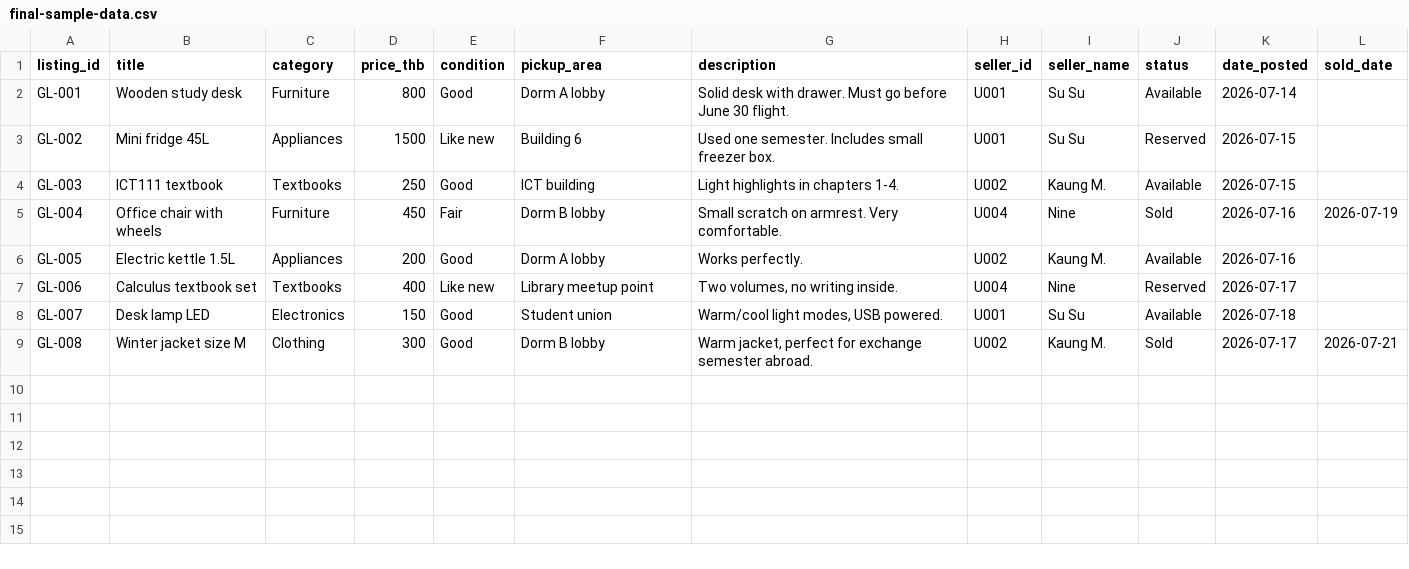
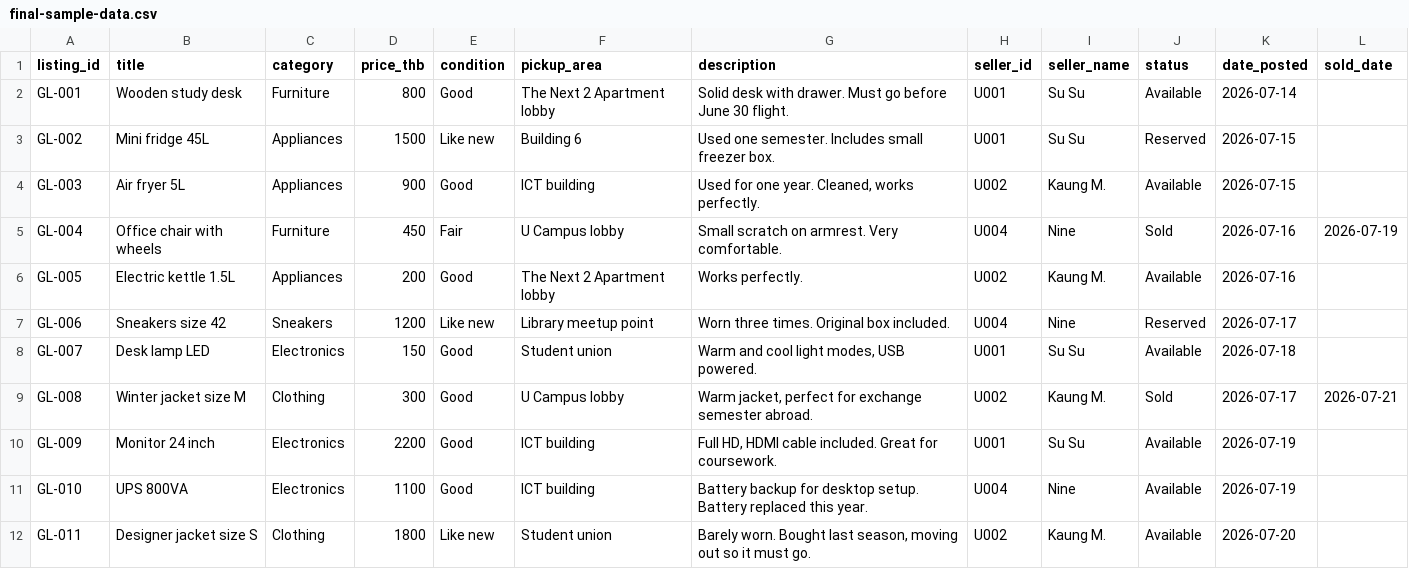
Before and after one commit to ruinogenesis/ICT111-Gravity-MVP, a CSV file: data/final-sample-data.csv, drawn as a sheet.

Commit message:
Update sample data with new listings and details

```diff
--- a/data/final-sample-data.csv
+++ b/data/final-sample-data.csv
@@ -1,9 +1,12 @@
 listing_id,title,category,price_thb,condition,pickup_area,description,seller_id,seller_name,status,date_posted,sold_date
-GL-001,Wooden study desk,Furniture,800,Good,Dorm A lobby,Solid desk with drawer. Must go before June 30 flight.,U001,Su Su,Available,2026-07-14,
+GL-001,Wooden study desk,Furniture,800,Good,The Next 2 Apartment lobby,Solid desk with drawer. Must go before June 30 flight.,U001,Su Su,Available,2026-07-14,
 GL-002,Mini fridge 45L,Appliances,1500,Like new,Building 6,Used one semester. Includes small freezer box.,U001,Su Su,Reserved,2026-07-15,
-GL-003,ICT111 textbook,Textbooks,250,Good,ICT building,Light highlights in chapters 1-4.,U002,Kaung M.,Available,2026-07-15,
-GL-004,Office chair with wheels,Furniture,450,Fair,Dorm B lobby,Small scratch on armrest. Very comfortable.,U004,Nine,Sold,2026-07-16,2026-07-19
-GL-005,Electric kettle 1.5L,Appliances,200,Good,Dorm A lobby,Works perfectly.,U002,Kaung M.,Available,2026-07-16,
-GL-006,Calculus textbook set,Textbooks,400,Like new,Library meetup point,"Two volumes, no writing inside.",U004,Nine,Reserved,2026-07-17,
-GL-007,Desk lamp LED,Electronics,150,Good,Student union,"Warm/cool light modes, USB powered.",U001,Su Su,Available,2026-07-18,
-GL-008,Winter jacket size M,Clothing,300,Good,Dorm B lobby,"Warm jacket, perfect for exchange semester abroad.",U002,Kaung M.,Sold,2026-07-17,2026-07-21
+GL-003,Air fryer 5L,Appliances,900,Good,ICT building,"Used for one year. Cleaned, works perfectly.",U002,Kaung M.,Available,2026-07-15,
+GL-004,Office chair with wheels,Furniture,450,Fair,U Campus lobby,Small scratch on armrest. Very comfortable.,U004,Nine,Sold,2026-07-16,2026-07-19
+GL-005,Electric kettle 1.5L,Appliances,200,Good,The Next 2 Apartment lobby,Works perfectly.,U002,Kaung M.,Available,2026-07-16,
+GL-006,Sneakers size 42,Sneakers,1200,Like new,Library meetup point,Worn three times. Original box included.,U004,Nine,Reserved,2026-07-17,
+GL-007,Desk lamp LED,Electronics,150,Good,Student union,"Warm and cool light modes, USB powered.",U001,Su Su,Available,2026-07-18,
+GL-008,Winter jacket size M,Clothing,300,Good,U Campus lobby,"Warm jacket, perfect for exchange semester abroad.",U002,Kaung M.,Sold,2026-07-17,2026-07-21
+GL-009,Monitor 24 inch,Electronics,2200,Good,ICT building,"Full HD, HDMI cable included. Great for coursework.",U001,Su Su,Available,2026-07-19,
+GL-010,UPS 800VA,Electronics,1100,Good,ICT building,Battery backup for desktop setup. Battery replaced this year.,U004,Nine,Available,2026-07-19,
+GL-011,Designer jacket size S,Clothing,1800,Like new,Student union,"Barely worn. Bought last season, moving out so it must go.",U002,Kaung M.,Available,2026-07-20,
```
